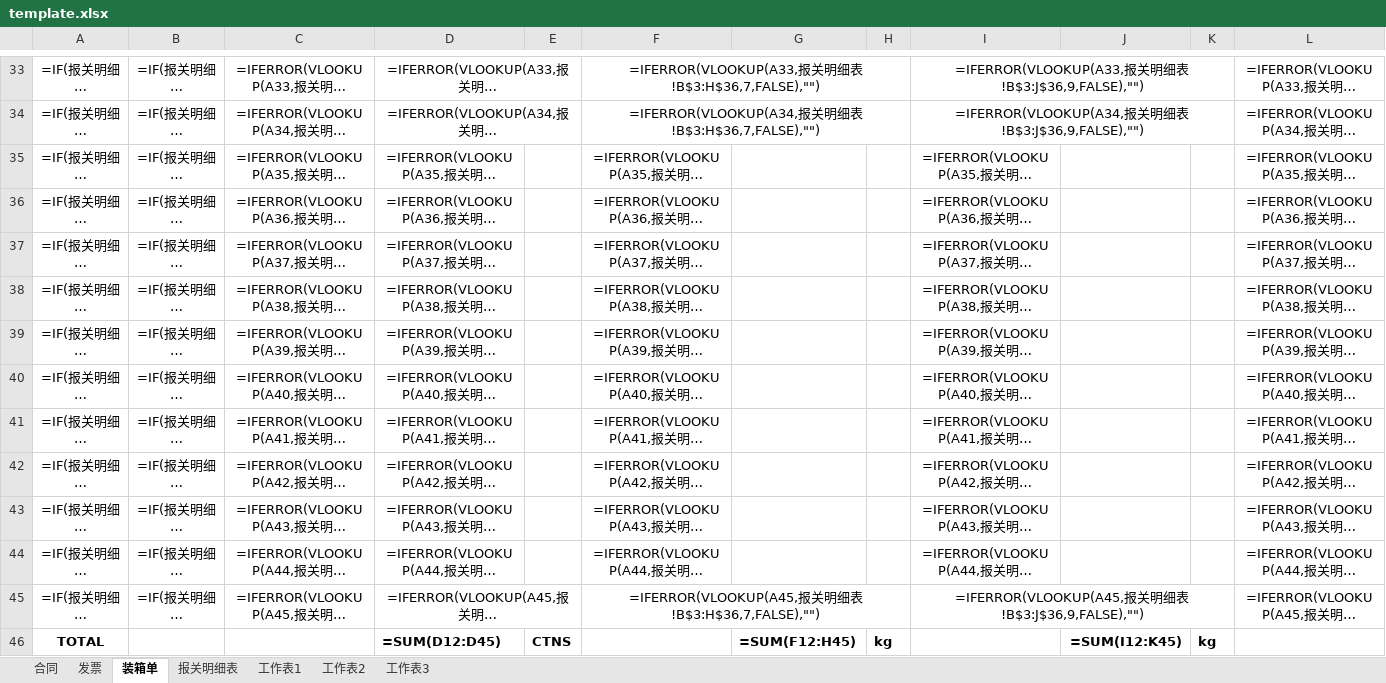
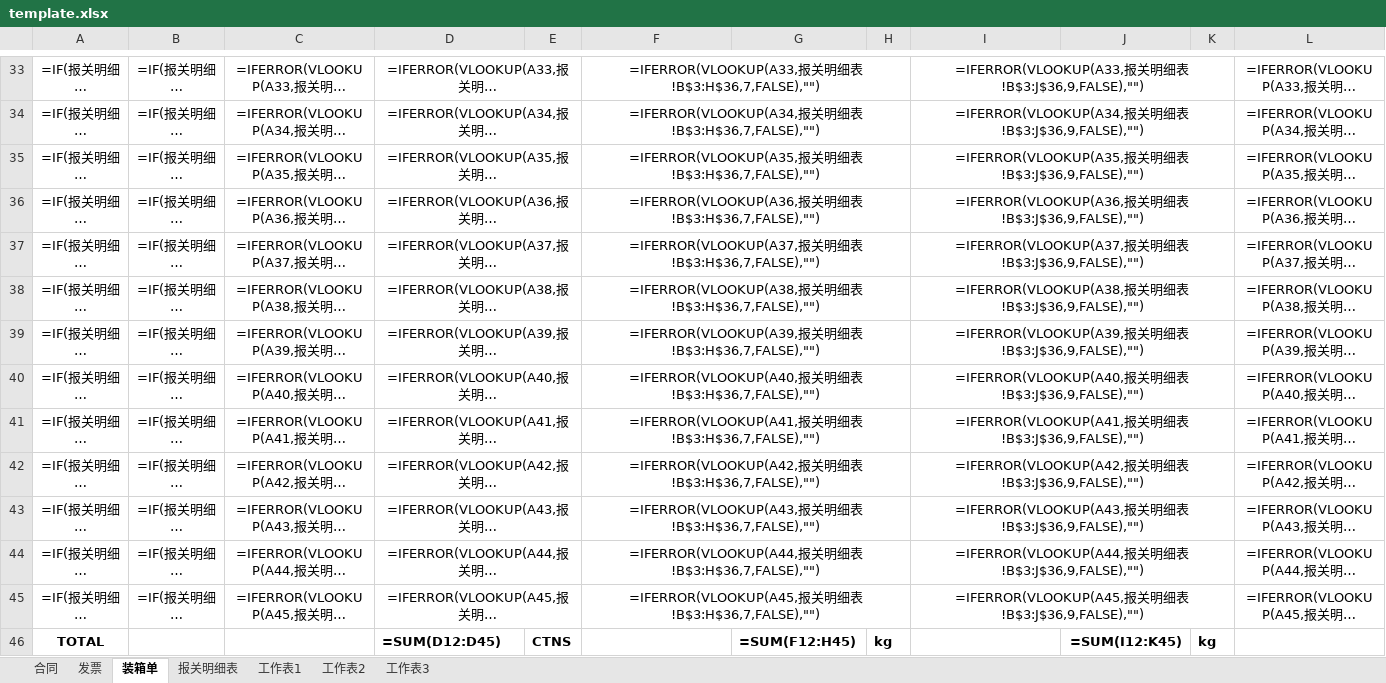
Before and after one commit to yypstyle/yypstylettdoo, an Excel workbook: template.xlsx, sheet 装箱单, drawn as a sheet; only a part is shown, gaps mark what is left out; long unchanged cells end in …; values as stored, in another font and other column widths than the file's, no borders; formulas without a stored value are shown as written; the diff names each change by its address in the sheet, - before the commit and + after, or states it on an @@ line.

Commit message:
fix: 装箱单补建行 35-44 合并单元格（D:E / F:H / I:K 各 10 组）
- 插行扩容时只平移了旧合并区（行 12-34 + 平移行 45），新行 35-44 未按每行
  D{r}:E{r} / F{r}:H{r} / I{r}:K{r} 模式补建合并，导致这些行的格子显示与上方不一致
- 共补 30 组；zip 修补回注 FILTER metadata（openpyxl save 会洗掉）

```diff
--- a/template.xlsx (sheet 装箱单)
+++ b/template.xlsx (sheet 装箱单)
+D35:E35 merged
+F35:H35 merged
+I35:K35 merged
+D36:E36 merged
+F36:H36 merged
+I36:K36 merged
+D37:E37 merged
+F37:H37 merged
+I37:K37 merged
+D38:E38 merged
+F38:H38 merged
+I38:K38 merged
+D39:E39 merged
+F39:H39 merged
+I39:K39 merged
+D40:E40 merged
+F40:H40 merged
+I40:K40 merged
+D41:E41 merged
+F41:H41 merged
+I41:K41 merged
+D42:E42 merged
+F42:H42 merged
+I42:K42 merged
+D43:E43 merged
+F43:H43 merged
+I43:K43 merged
+D44:E44 merged
+F44:H44 merged
+I44:K44 merged
```
